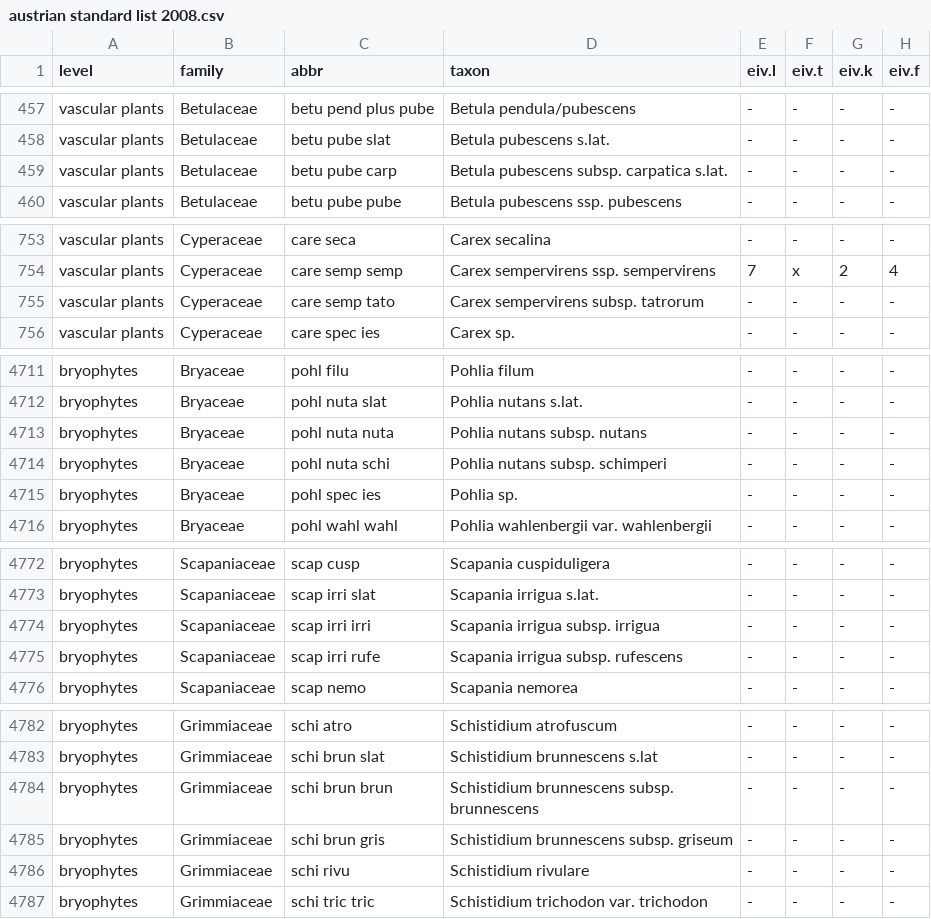
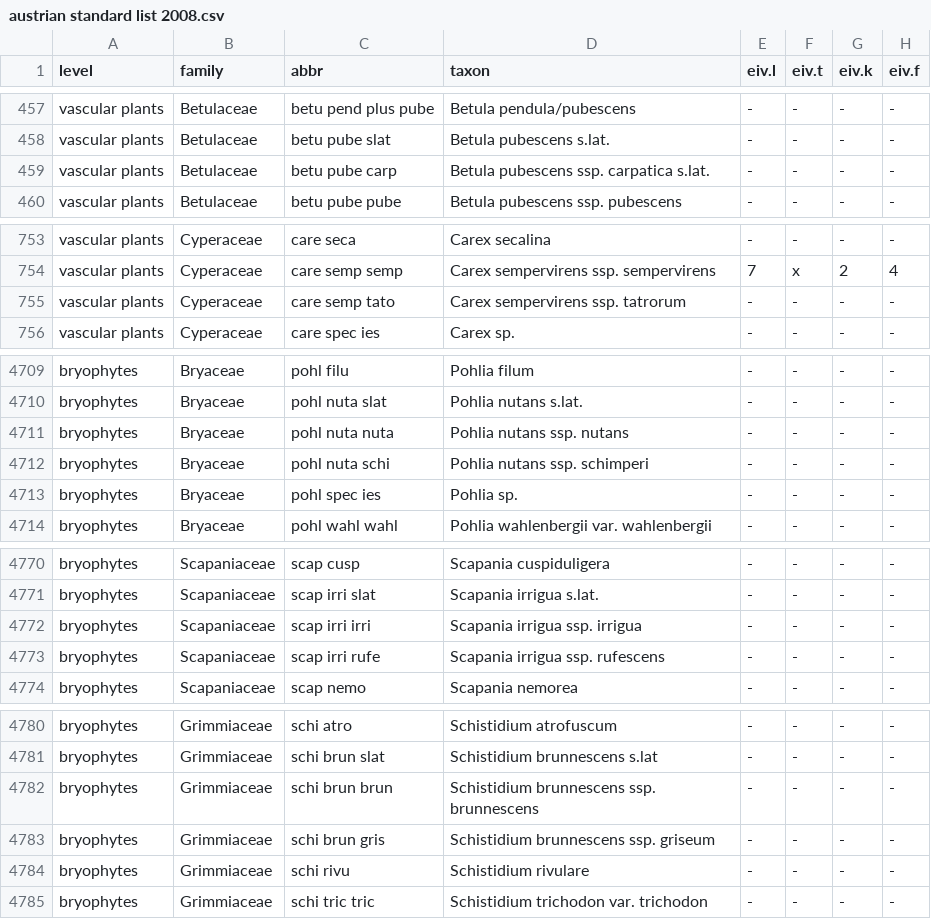
Before and after one commit to kardinal-eros/vegsoup-standards, a CSV file: austrian standard list 2008/austrian standard list 2008.csv, drawn as a sheet; only a part is shown, gaps mark what is left out; addresses are those after the commit; the diff covers the shown part only; the diff names each change by its address in the sheet, - before the commit and + after, or states it on an @@ line.

```diff
--- a/austrian standard list 2008/austrian standard list 2008.csv
+++ b/austrian standard list 2008/austrian standard list 2008.csv
-D459 (taxon): Betula pubescens subsp. carpatica s.lat.
+D459 (taxon): Betula pubescens ssp. carpatica s.lat.
-D755 (taxon): Carex sempervirens subsp. tatrorum
+D755 (taxon): Carex sempervirens ssp. tatrorum
-D4711 (taxon): Pohlia nutans subsp. nutans
+D4711 (taxon): Pohlia nutans ssp. nutans
-D4712 (taxon): Pohlia nutans subsp. schimperi
+D4712 (taxon): Pohlia nutans ssp. schimperi
-D4772 (taxon): Scapania irrigua subsp. irrigua
+D4772 (taxon): Scapania irrigua ssp. irrigua
-D4773 (taxon): Scapania irrigua subsp. rufescens
+D4773 (taxon): Scapania irrigua ssp. rufescens
-D4782 (taxon): Schistidium brunnescens subsp. brunnescens
+D4782 (taxon): Schistidium brunnescens ssp. brunnescens
-D4783 (taxon): Schistidium brunnescens subsp. griseum
+D4783 (taxon): Schistidium brunnescens ssp. griseum
```
Also changed, not shown: 2 added rows, 4 removed rows and 28 edited cells elsewhere in this file, 1 other file.
